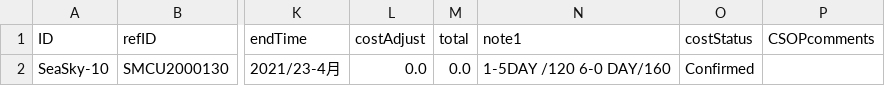
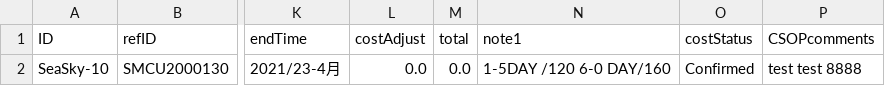
Before and after one commit to boser408/chargeReport, a CSV file: Data/Report/submitted-All.csv, drawn as a sheet; only a part is shown, gaps mark what is left out; the diff names each change by its address in the sheet, - before the commit and + after, or states it on an @@ line.

```diff
--- a/Data/Report/submitted-All.csv
+++ b/Data/Report/submitted-All.csv
-P2 (CSOPcomments): (empty)
+P2 (CSOPcomments): test test 8888
```
Also changed, not shown: 3 other files.
